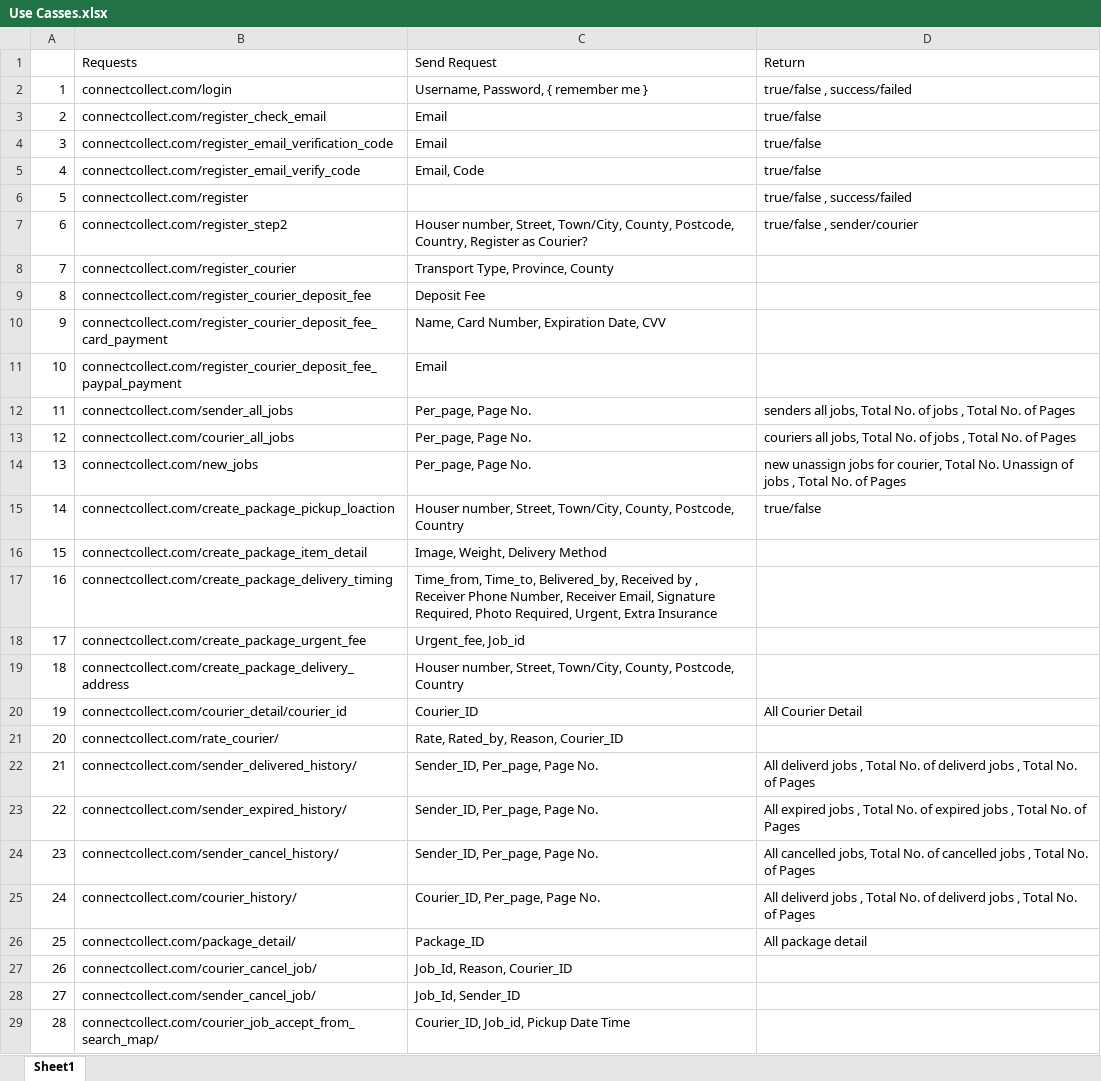
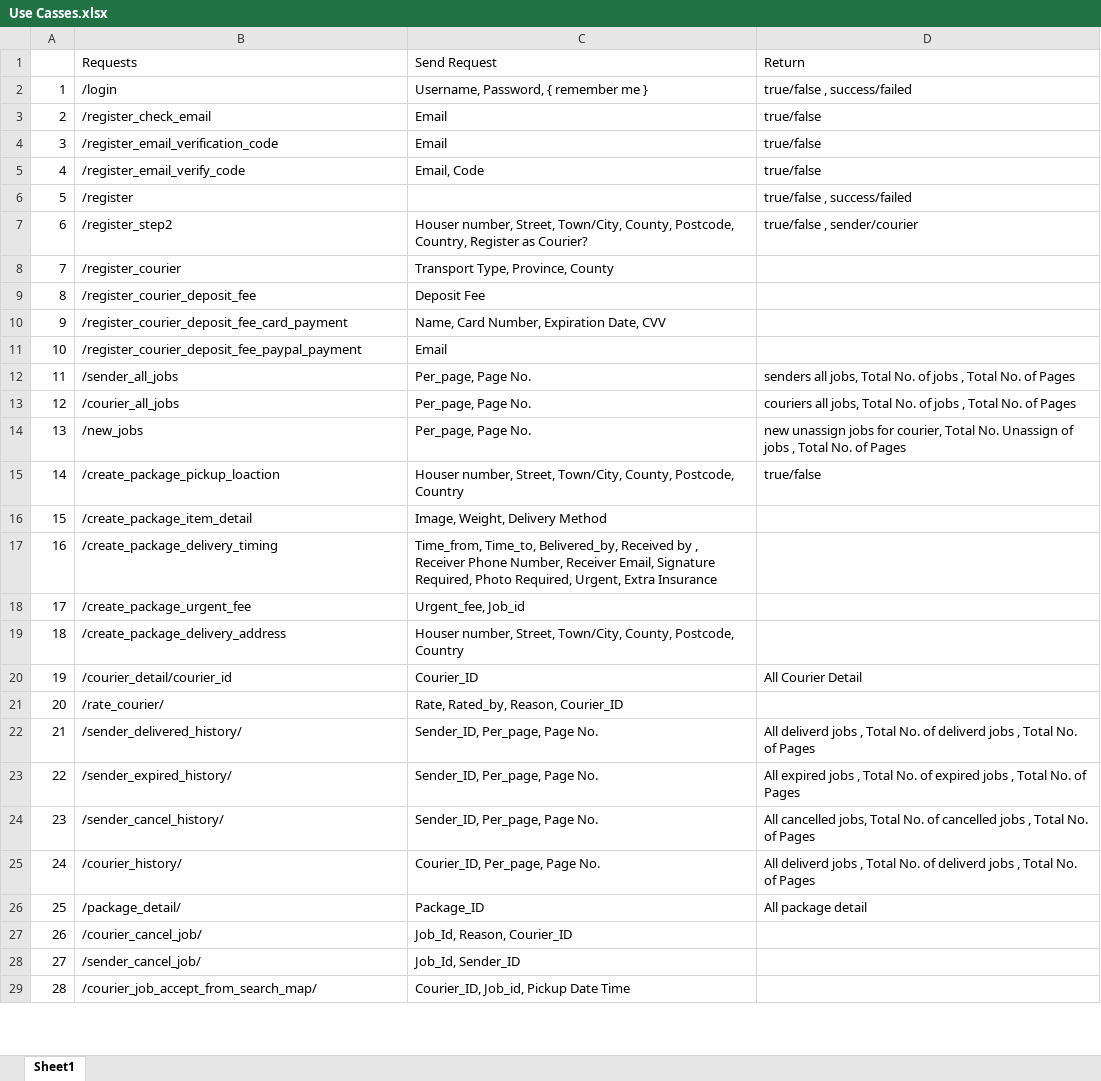
Before and after one commit to njcodemonster/C-C, an Excel workbook: BackEndLogic-Stubs/Use Casses.xlsx, sheet Sheet1, drawn as a sheet; only a part is shown; values as stored, in another font and other column widths than the file's, no borders; the diff covers the shown part only; the diff names each change by its address in the sheet, - before the commit and + after, or states it on an @@ line.

```diff
--- a/BackEndLogic-Stubs/Use Casses.xlsx (sheet Sheet1)
+++ b/BackEndLogic-Stubs/Use Casses.xlsx (sheet Sheet1)
-B2: connectcollect.com/login
+B2: /login
-B3: connectcollect.com/register_check_email
+B3: /register_check_email
-B4: connectcollect.com/register_email_verification_code
+B4: /register_email_verification_code
-B5: connectcollect.com/register_email_verify_code
+B5: /register_email_verify_code
-B6: connectcollect.com/register
+B6: /register
-B7: connectcollect.com/register_step2
+B7: /register_step2
-B8: connectcollect.com/register_courier
+B8: /register_courier
-B9: connectcollect.com/register_courier_deposit_fee
+B9: /register_courier_deposit_fee
-B10: connectcollect.com/register_courier_deposit_fee_card_payment
+B10: /register_courier_deposit_fee_card_payment
-B11: connectcollect.com/register_courier_deposit_fee_paypal_payment
+B11: /register_courier_deposit_fee_paypal_payment
-B12: connectcollect.com/sender_all_jobs
+B12: /sender_all_jobs
-B13: connectcollect.com/courier_all_jobs
+B13: /courier_all_jobs
-B14: connectcollect.com/new_jobs
+B14: /new_jobs
-B15: connectcollect.com/create_package_pickup_loaction
+B15: /create_package_pickup_loaction
-B16: connectcollect.com/create_package_item_detail
+B16: /create_package_item_detail
-B17: connectcollect.com/create_package_delivery_timing
+B17: /create_package_delivery_timing
-B18: connectcollect.com/create_package_urgent_fee
+B18: /create_package_urgent_fee
-B19: connectcollect.com/create_package_delivery_address
+B19: /create_package_delivery_address
-B20: connectcollect.com/courier_detail/courier_id
+B20: /courier_detail/courier_id
-B21: connectcollect.com/rate_courier/
+B21: /rate_courier/
-B22: connectcollect.com/sender_delivered_history/
+B22: /sender_delivered_history/
-B23: connectcollect.com/sender_expired_history/
+B23: /sender_expired_history/
-B24: connectcollect.com/sender_cancel_history/
+B24: /sender_cancel_history/
-B25: connectcollect.com/courier_history/
+B25: /courier_history/
-B26: connectcollect.com/package_detail/
+B26: /package_detail/
-B27: connectcollect.com/courier_cancel_job/
+B27: /courier_cancel_job/
-B28: connectcollect.com/sender_cancel_job/
+B28: /sender_cancel_job/
-B29: connectcollect.com/courier_job_accept_from_search_map/
+B29: /courier_job_accept_from_search_map/
```
Also changed, not shown: 19 edited cells elsewhere in this sheet, 1 other file.
